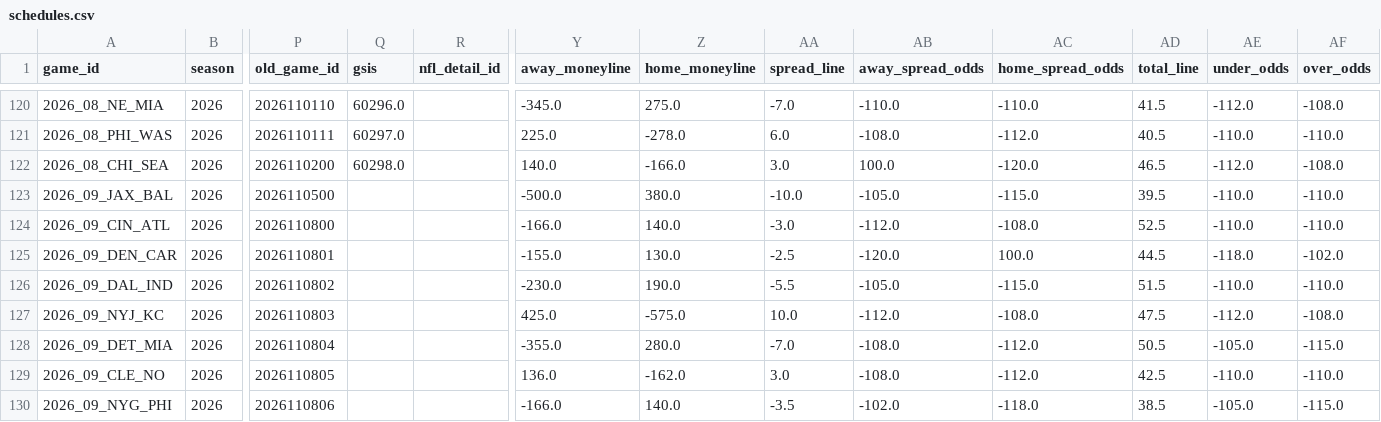
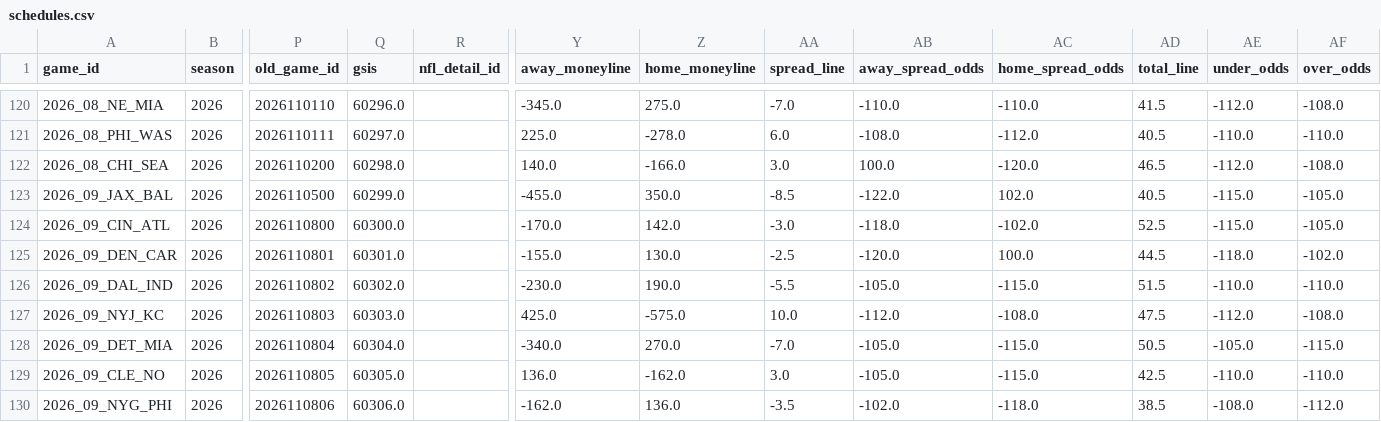
Before and after one commit to turernt/nfl-ai-predictor, a CSV file: data/schedules.csv, drawn as a sheet; only a part is shown, gaps mark what is left out; the diff covers the shown part only; the diff names each change by its address in the sheet, - before the commit and + after, or states it on an @@ line.

```diff
--- a/data/schedules.csv
+++ b/data/schedules.csv
-Q123 (gsis): (empty)
+Q123 (gsis): 60299.0
-Y123 (away_moneyline): -500.0
+Y123 (away_moneyline): -455.0
-Z123 (home_moneyline): 380.0
+Z123 (home_moneyline): 350.0
-AA123 (spread_line): -10.0
+AA123 (spread_line): -8.5
-AB123 (away_spread_odds): -105.0
+AB123 (away_spread_odds): -122.0
-AC123 (home_spread_odds): -115.0
+AC123 (home_spread_odds): 102.0
-AD123 (total_line): 39.5
+AD123 (total_line): 40.5
-AE123:AE124 (under_odds): -110.0
+AE123:AE124 (under_odds): -115.0
-AF123:AF124 (over_odds): -110.0
+AF123:AF124 (over_odds): -105.0
-Q124 (gsis): (empty)
+Q124 (gsis): 60300.0
-Y124 (away_moneyline): -166.0
+Y124 (away_moneyline): -170.0
-Z124 (home_moneyline): 140.0
+Z124 (home_moneyline): 142.0
-AB124 (away_spread_odds): -112.0
+AB124 (away_spread_odds): -118.0
-AC124 (home_spread_odds): -108.0
+AC124 (home_spread_odds): -102.0
-Q125 (gsis): (empty)
+Q125 (gsis): 60301.0
-Q126 (gsis): (empty)
+Q126 (gsis): 60302.0
-Q127 (gsis): (empty)
+Q127 (gsis): 60303.0
-Q128 (gsis): (empty)
+Q128 (gsis): 60304.0
-Y128 (away_moneyline): -355.0
+Y128 (away_moneyline): -340.0
-Z128 (home_moneyline): 280.0
+Z128 (home_moneyline): 270.0
-AB128:AB129 (away_spread_odds): -108.0
+AB128:AB129 (away_spread_odds): -105.0
-AC128:AC129 (home_spread_odds): -112.0
+AC128:AC129 (home_spread_odds): -115.0
-Q129 (gsis): (empty)
+Q129 (gsis): 60305.0
-Q130 (gsis): (empty)
+Q130 (gsis): 60306.0
-Y130 (away_moneyline): -166.0
+Y130 (away_moneyline): -162.0
-Z130 (home_moneyline): 140.0
+Z130 (home_moneyline): 136.0
-AE130 (under_odds): -105.0
+AE130 (under_odds): -108.0
-AF130 (over_odds): -115.0
+AF130 (over_odds): -112.0
```
Also changed, not shown: 49 edited cells elsewhere in this file, data/team_elos.csv, 4 other files.
